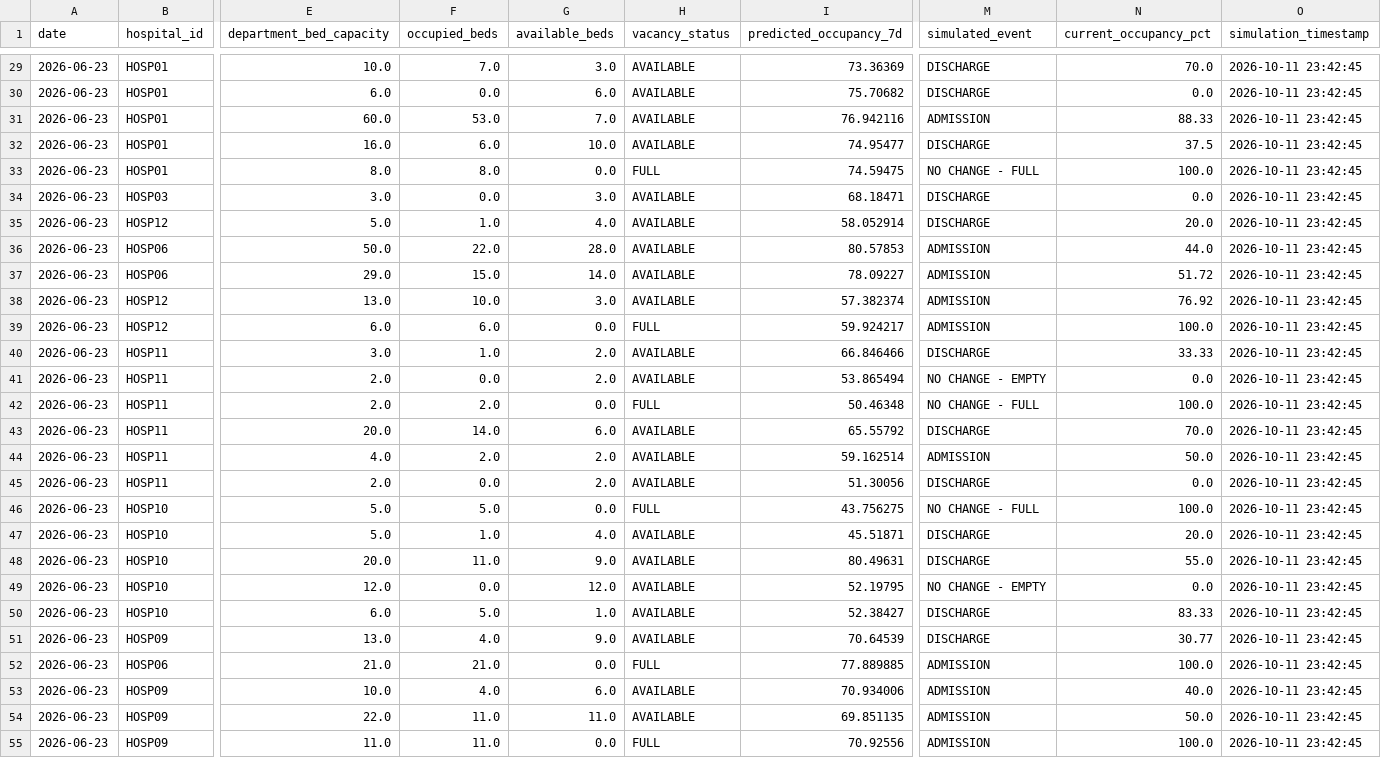
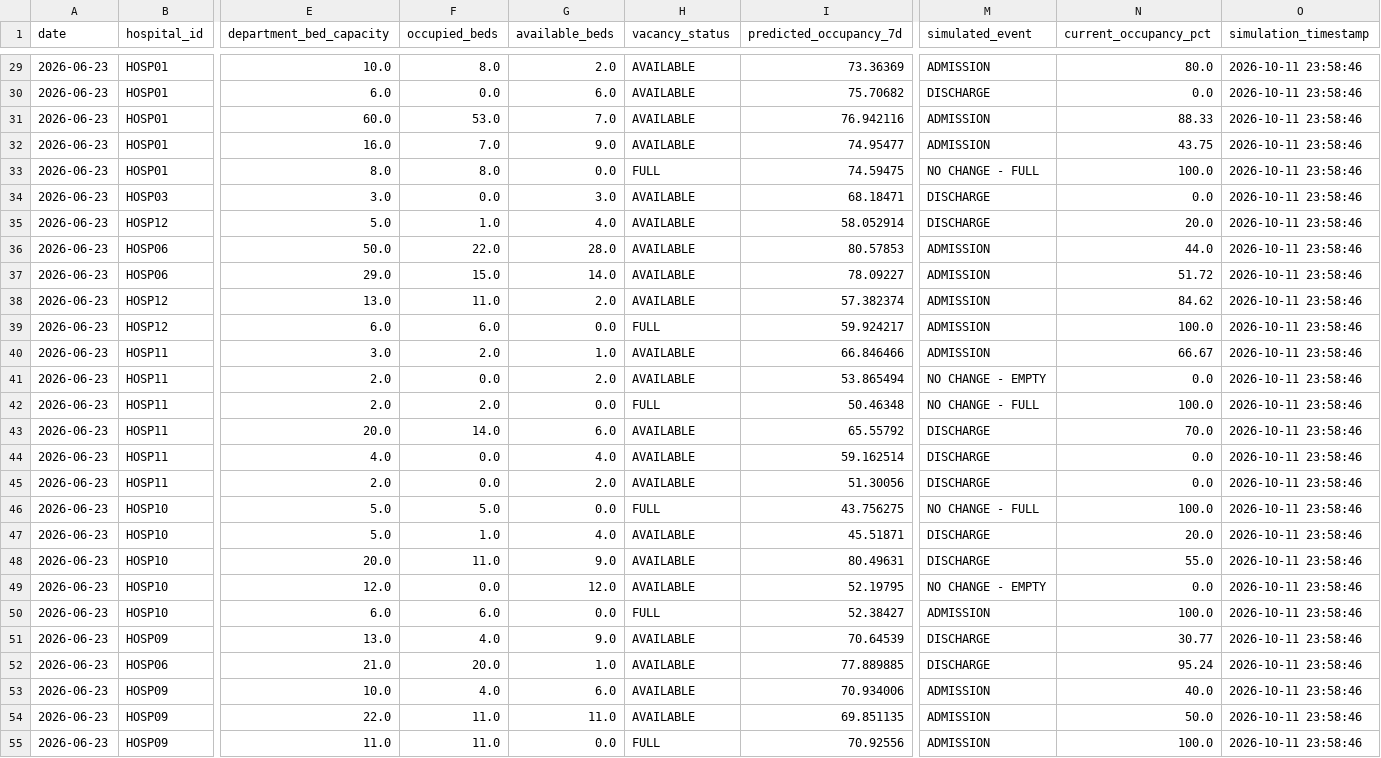
Before and after one commit to Santhin-techie/Hospital-analysis, a CSV file: Dashboard/bed_occupancy/outputs/simulated_live_availability.csv, drawn as a sheet; only a part is shown, gaps mark what is left out; the diff covers the shown part only; the diff names each change by its address in the sheet, - before the commit and + after, or states it on an @@ line.

```diff
--- a/Dashboard/bed_occupancy/outputs/simulated_live_availability.csv
+++ b/Dashboard/bed_occupancy/outputs/simulated_live_availability.csv
-F29 (occupied_beds): 7.0
+F29 (occupied_beds): 8.0
-G29 (available_beds): 3.0
+G29 (available_beds): 2.0
-M29 (simulated_event): DISCHARGE
+M29 (simulated_event): ADMISSION
-N29 (current_occupancy_pct): 70.0
+N29 (current_occupancy_pct): 80.0
-O29:O55 (simulation_timestamp): 2026-10-11 23:42:45
+O29:O55 (simulation_timestamp): 2026-10-11 23:58:46
-F32 (occupied_beds): 6.0
+F32 (occupied_beds): 7.0
-G32 (available_beds): 10.0
+G32 (available_beds): 9.0
-M32 (simulated_event): DISCHARGE
+M32 (simulated_event): ADMISSION
-N32 (current_occupancy_pct): 37.5
+N32 (current_occupancy_pct): 43.75
-F38 (occupied_beds): 10.0
+F38 (occupied_beds): 11.0
-G38 (available_beds): 3.0
+G38 (available_beds): 2.0
-N38 (current_occupancy_pct): 76.92
+N38 (current_occupancy_pct): 84.62
-F40 (occupied_beds): 1.0
+F40 (occupied_beds): 2.0
-G40 (available_beds): 2.0
+G40 (available_beds): 1.0
-M40 (simulated_event): DISCHARGE
+M40 (simulated_event): ADMISSION
-N40 (current_occupancy_pct): 33.33
+N40 (current_occupancy_pct): 66.67
-F44 (occupied_beds): 2.0
+F44 (occupied_beds): 0.0
-G44 (available_beds): 2.0
+G44 (available_beds): 4.0
-M44 (simulated_event): ADMISSION
+M44 (simulated_event): DISCHARGE
-N44 (current_occupancy_pct): 50.0
+N44 (current_occupancy_pct): 0.0
-F50 (occupied_beds): 5.0
+F50 (occupied_beds): 6.0
-G50 (available_beds): 1.0
+G50 (available_beds): 0.0
-H50 (vacancy_status): AVAILABLE
+H50 (vacancy_status): FULL
-M50 (simulated_event): DISCHARGE
+M50 (simulated_event): ADMISSION
-N50 (current_occupancy_pct): 83.33
+N50 (current_occupancy_pct): 100.0
-F52 (occupied_beds): 21.0
+F52 (occupied_beds): 20.0
-G52 (available_beds): 0.0
+G52 (available_beds): 1.0
-H52 (vacancy_status): FULL
+H52 (vacancy_status): AVAILABLE
-M52 (simulated_event): ADMISSION
+M52 (simulated_event): DISCHARGE
-N52 (current_occupancy_pct): 100.0
+N52 (current_occupancy_pct): 95.24
```
Also changed, not shown: 70 edited cells elsewhere in this file, Dashboard/bed_occupancy/outputs/simulated_live_hospital_summary.csv.
